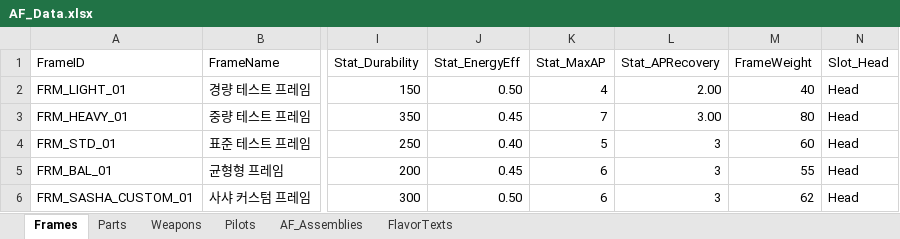
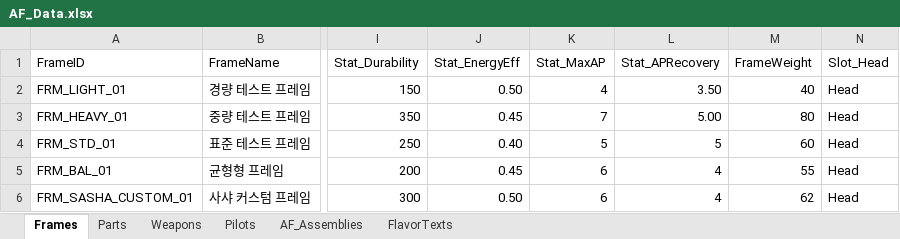
Before and after one commit to wooson00308/sasha-unity, an Excel workbook: Assets/AF/Data/AF_Data.xlsx, sheet Frames, drawn as a sheet; only a part is shown, gaps mark what is left out; values as stored, in another font and other column widths than the file's, no borders; the diff names each change by its address in the sheet, - before the commit and + after, or states it on an @@ line.

```diff
--- a/Assets/AF/Data/AF_Data.xlsx (sheet Frames)
+++ b/Assets/AF/Data/AF_Data.xlsx (sheet Frames)
-L2 (Stat_APRecovery): 2.00
+L2 (Stat_APRecovery): 3.50
-L3 (Stat_APRecovery): 3.00
+L3 (Stat_APRecovery): 5.00
-L4 (Stat_APRecovery): 3
+L4 (Stat_APRecovery): 5
-L5:L6 (Stat_APRecovery): 3
+L5:L6 (Stat_APRecovery): 4
```
Also changed, not shown: 13 other files.
